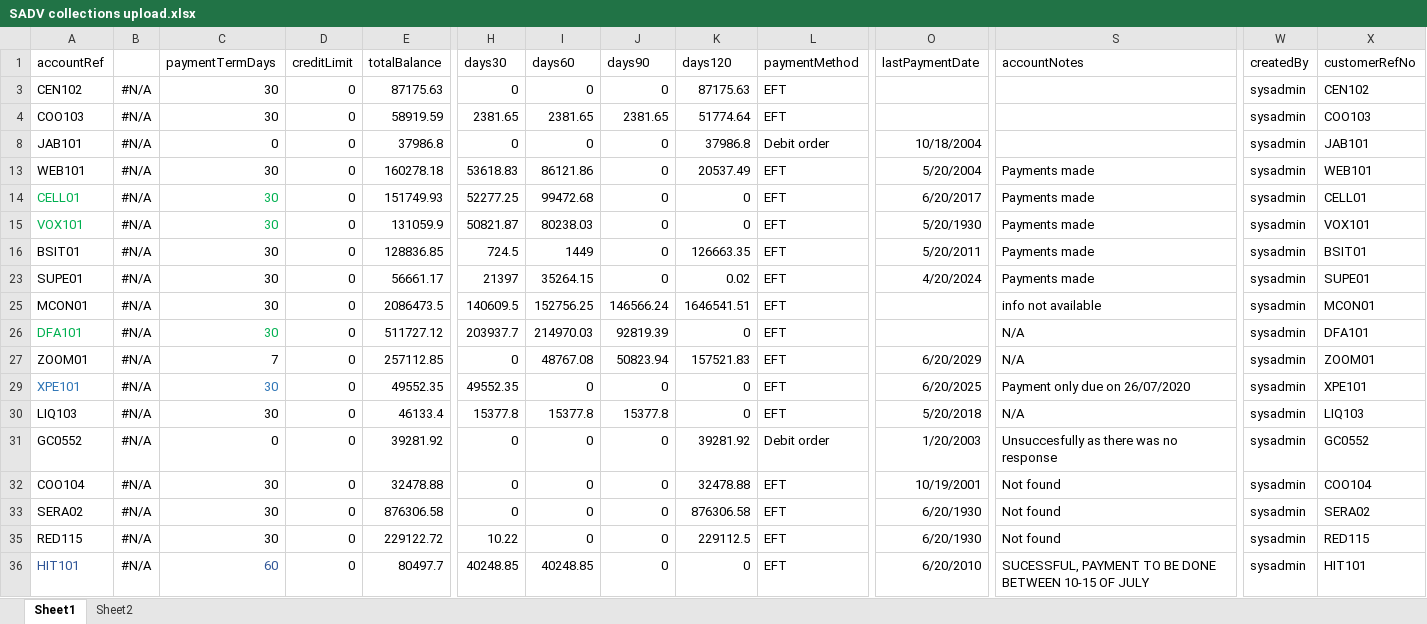
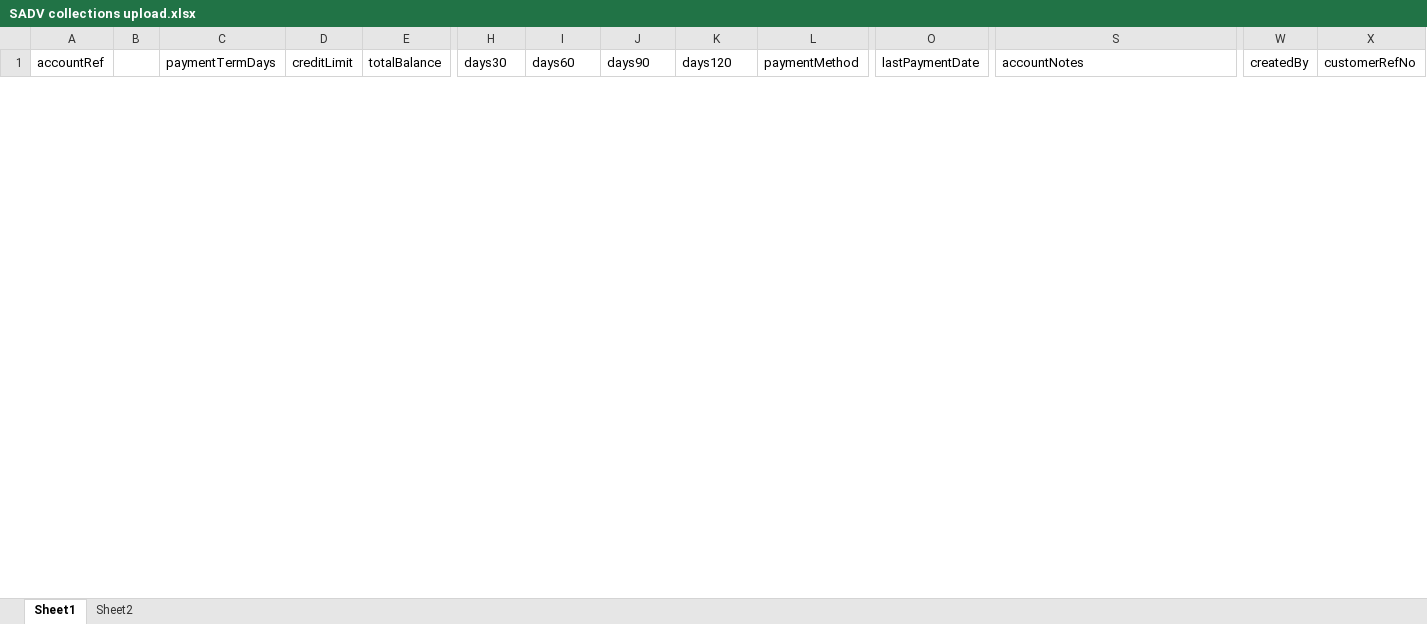
Before and after one commit to DarryllRobinson/ciab, an Excel workbook: documents/SADV collections upload.xlsx, sheet Sheet1, drawn as a sheet; only a part is shown, gaps mark what is left out; values as stored, in another font and other column widths than the file's, no borders; removed rows and columns are numbered as before the commit, all else as after; rows hold the shown columns only; the diff covers the shown part only; the diff names each change by its address in the sheet, - before the commit and + after, or states it on an @@ line.

```diff
--- a/documents/SADV collections upload.xlsx (sheet Sheet1)
+++ b/documents/SADV collections upload.xlsx (sheet Sheet1)
@@ row 3 hidden: CEN102 | #N/A | 30 | 0 | 87175.63 | 0 | 0 | 0 | 87175.63 | EFT |  |  | sysadmin | CEN102 @@
@@ row 4 hidden: COO103 | #N/A | 30 | 0 | 58919.59 | 2381.65 | 2381.65 | 2381.65 | 51774.64 | EFT |  |  | sysadmin | COO103 @@
@@ row 8 hidden: JAB101 | #N/A | 0 | 0 | 37986.8 | 0 | 0 | 0 | 37986.8 | Debit order | 10/18/2004 |  | sysadmin | JAB101 @@
@@ row 13 hidden: WEB101 | #N/A | 30 | 0 | 160278.18 | 53618.83 | 86121.86 | 0 | 20537.49 | EFT | 5/20/2004 | Payments made | sysadmin | WEB101 @@
@@ row 14 hidden: CELL01 | #N/A | 30 | 0 | 151749.93 | 52277.25 | 99472.68 | 0 | 0 | EFT | 6/20/2017 | Payments made | sysadmin | CELL01 @@
@@ row 15 hidden: VOX101 | #N/A | 30 | 0 | 131059.9 | 50821.87 | 80238.03 | 0 | 0 | EFT | 5/20/1930 | Payments made | sysadmin | VOX101 @@
@@ row 16 hidden: BSIT01 | #N/A | 30 | 0 | 128836.85 | 724.5 | 1449 | 0 | 126663.35 | EFT | 5/20/2011 | Payments made | sysadmin | BSIT01 @@
@@ row 23 hidden: SUPE01 | #N/A | 30 | 0 | 56661.17 | 21397 | 35264.15 | 0 | 0.02 | EFT | 4/20/2024 | Payments made | sysadmin | SUPE01 @@
@@ row 25 hidden: MCON01 | #N/A | 30 | 0 | 2086473.5 | 140609.5 | 152756.25 | 146566.24 | 1646541.51 | EFT |  | info not available | sysadmin | MCON01 @@
@@ row 26 hidden: DFA101 | #N/A | 30 | 0 | 511727.12 | 203937.7 | 214970.03 | 92819.39 | 0 | EFT |  | N/A | sysadmin | DFA101 @@
@@ row 27 hidden: ZOOM01 | #N/A | 7 | 0 | 257112.85 | 0 | 48767.08 | 50823.94 | 157521.83 | EFT | 6/20/2029 | N/A | sysadmin | ZOOM01 @@
@@ row 29 hidden: XPE101 | #N/A | 30 | 0 | 49552.35 | 49552.35 | 0 | 0 | 0 | EFT | 6/20/2025 | Payment only due on 26/07/2020 | sysadmin | XPE101 @@
@@ row 30 hidden: LIQ103 | #N/A | 30 | 0 | 46133.4 | 15377.8 | 15377.8 | 15377.8 | 0 | EFT | 5/20/2018 | N/A | sysadmin | LIQ103 @@
@@ row 31 hidden: GC0552 | #N/A | 0 | 0 | 39281.92 | 0 | 0 | 0 | 39281.92 | Debit order | 1/20/2003 | Unsuccesfully as there was no response | sysadmin | GC0552 @@
@@ row 32 hidden: COO104 | #N/A | 30 | 0 | 32478.88 | 0 | 0 | 0 | 32478.88 | EFT | 10/19/2001 | Not found | sysadmin | COO104 @@
@@ row 33 hidden: SERA02 | #N/A | 30 | 0 | 876306.58 | 0 | 0 | 0 | 876306.58 | EFT | 6/20/1930 | Not found | sysadmin | SERA02 @@
@@ row 35 hidden: RED115 | #N/A | 30 | 0 | 229122.72 | 10.22 | 0 | 0 | 229112.5 | EFT | 6/20/1930 | Not found | sysadmin | RED115 @@
@@ row 36 hidden: HIT101 | #N/A | 60 | 0 | 80497.7 | 40248.85 | 40248.85 | 0 | 0 | EFT | 6/20/2010 | SUCESSFUL, PAYMENT TO BE DONE BETWEEN 10-15 OF JULY | sysadmin | HIT101 @@
```
Also changed, not shown: 15 hidden or unhidden rows elsewhere in this sheet, 17 other files.
